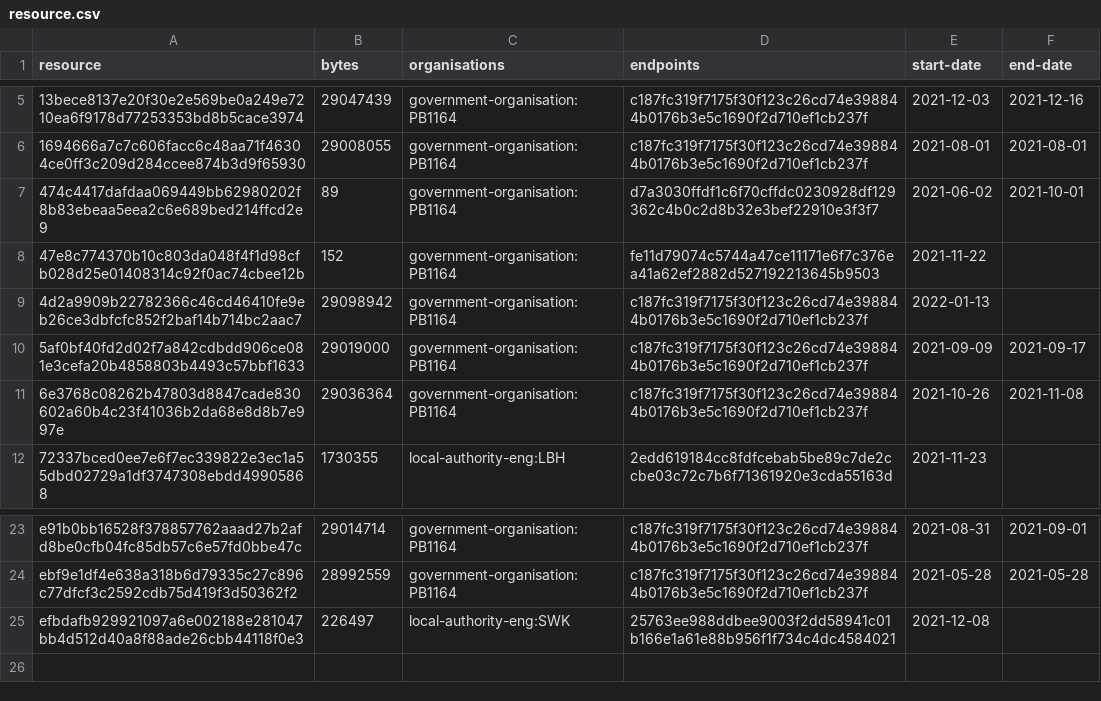
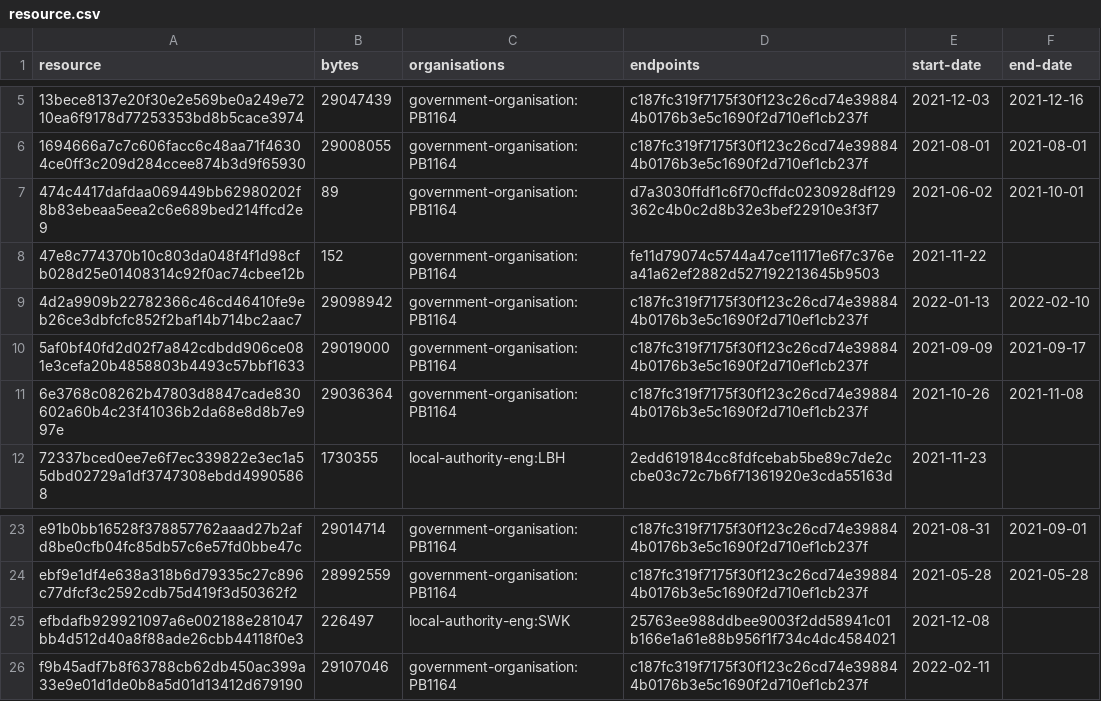
Before and after one commit to digital-land/listed-building-collection, a CSV file: collection/resource.csv, drawn as a sheet; only a part is shown, gaps mark what is left out.

```diff
--- a/collection/resource.csv
+++ b/collection/resource.csv
@@ -8,3 +8,3 @@ resource,bytes,organisations,endpoints,start-date,end-date
 47e8c774370b10c803da048f4f1d98cfb028d25e01408314c92f0ac74cbee12b,152,government-organisation:PB1164,fe11d79074c5744a47ce11171e6f7c376ea41a62ef2882d527192213645b9503,2021-11-22,
-4d2a9909b22782366c46cd46410fe9eb26ce3dbfcfc852f2baf14b714bc2aac7,29098942,government-organisation:PB1164,c187fc319f7175f30f123c26cd74e398844b0176b3e5c1690f2d710ef1cb237f,2022-01-13,
+4d2a9909b22782366c46cd46410fe9eb26ce3dbfcfc852f2baf14b714bc2aac7,29098942,government-organisation:PB1164,c187fc319f7175f30f123c26cd74e398844b0176b3e5c1690f2d710ef1cb237f,2022-01-13,2022-02-10
 5af0bf40fd2d02f7a842cdbdd906ce081e3cefa20b4858803b4493c57bbf1633,29019000,government-organisation:PB1164,c187fc319f7175f30f123c26cd74e398844b0176b3e5c1690f2d710ef1cb237f,2021-09-09,2021-09-17
@@ -25 +25,2 @@ ebf9e1df4e638a318b6d79335c27c896c77dfcf3c2592cdb75d419f3d50362f2,28992559,govern
 efbdafb929921097a6e002188e281047bb4d512d40a8f88ade26cbb44118f0e3,226497,local-authority-eng:SWK,25763ee988ddbee9003f2dd58941c01b166e1a61e88b956f1f734c4dc4584021,2021-12-08,
+f9b45adf7b8f63788cb62db450ac399a33e9e01d1de0b8a5d01d13412d679190,29107046,government-organisation:PB1164,c187fc319f7175f30f123c26cd74e398844b0176b3e5c1690f2d710ef1cb237f,2022-02-11,
```
Also changed, not shown: collection/log.csv, 1 other file.
